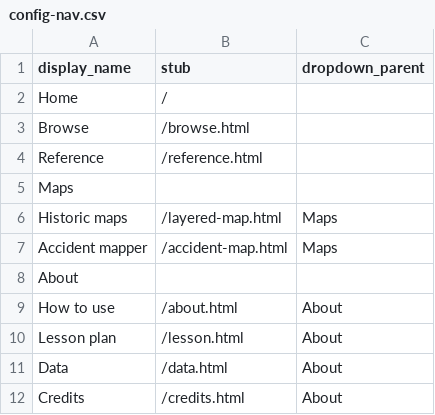
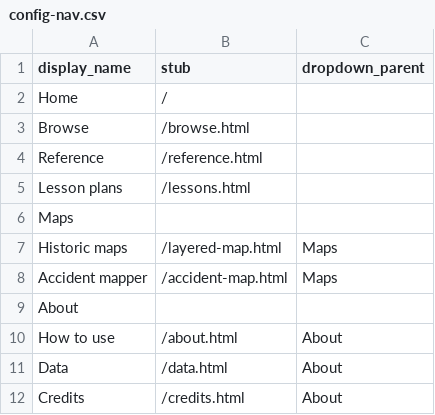
Before and after one commit to upenndigitalscholarship/petrodelphia, a CSV file: _data/config-nav.csv, drawn as a sheet; removed rows and columns are numbered as before the commit, all else as after; the diff names each change by its address in the sheet, - before the commit and + after, or states it on an @@ line.

Commit message:
Move lesson plans to the main menu per AW

```diff
--- a/_data/config-nav.csv
+++ b/_data/config-nav.csv
+row 5: Lesson plans | /lessons.html
-row 10: Lesson plan | /lesson.html | About
```
Also changed, not shown: 1 other file.
